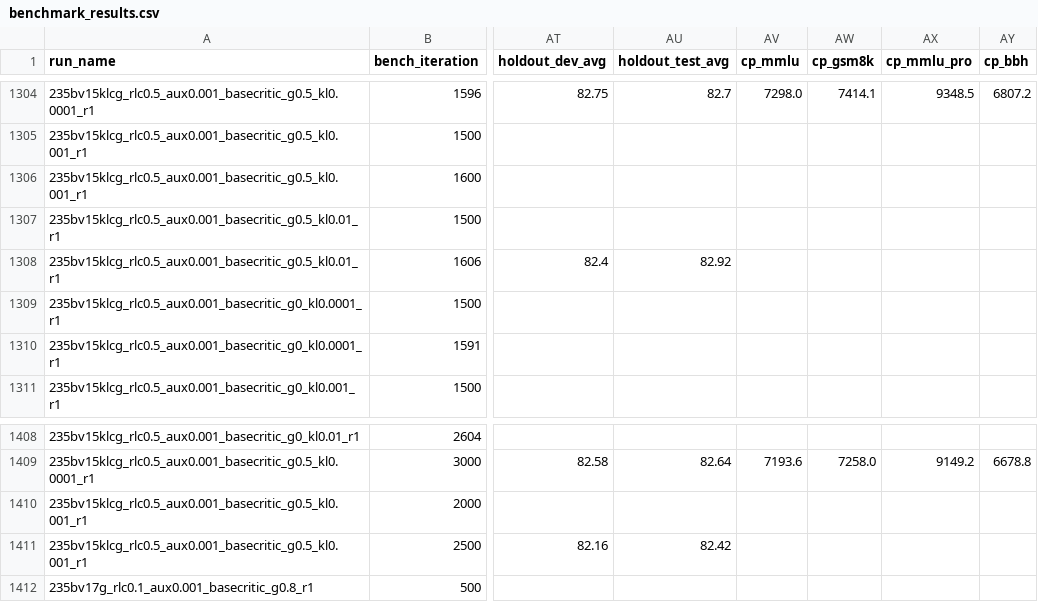
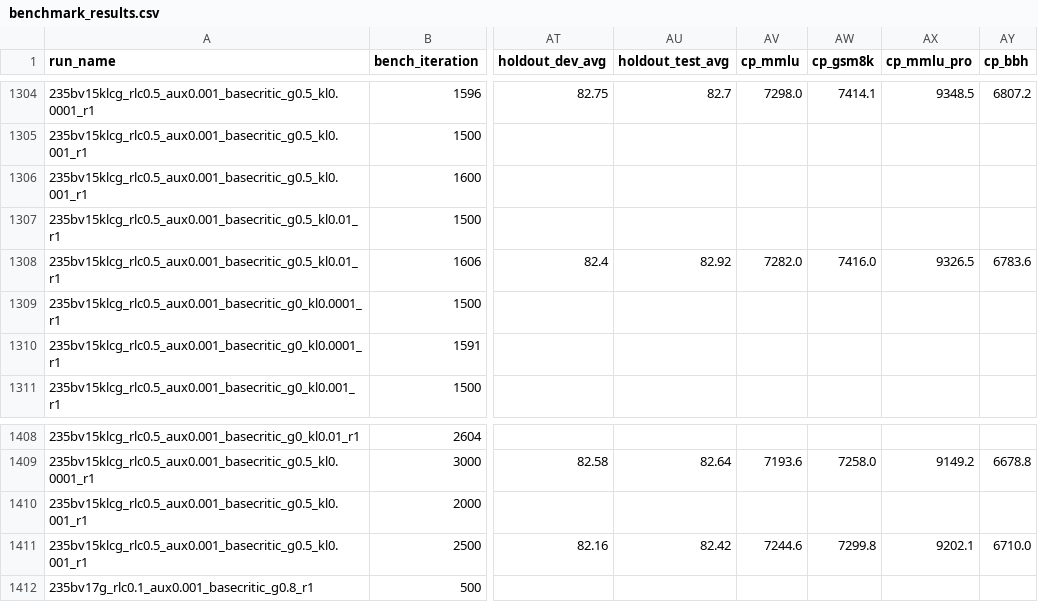
Before and after one commit to jondebug/Pai-Megatron-Patch, a CSV file: examples/qwen3/benchmarks/benchmark_results.csv, drawn as a sheet; only a part is shown, gaps mark what is left out; the diff names each change by its address in the sheet, - before the commit and + after, or states it on an @@ line.

Commit message:
auto: splits+cp ingest 2026-07-13T14:43:48Z

```diff
--- a/examples/qwen3/benchmarks/benchmark_results.csv
+++ b/examples/qwen3/benchmarks/benchmark_results.csv
-AV1308 (cp_mmlu): (empty)
+AV1308 (cp_mmlu): 7282.0
-AW1308 (cp_gsm8k): (empty)
+AW1308 (cp_gsm8k): 7416.0
-AX1308 (cp_mmlu_pro): (empty)
+AX1308 (cp_mmlu_pro): 9326.5
-AY1308 (cp_bbh): (empty)
+AY1308 (cp_bbh): 6783.6
-AV1411 (cp_mmlu): (empty)
+AV1411 (cp_mmlu): 7244.6
-AW1411 (cp_gsm8k): (empty)
+AW1411 (cp_gsm8k): 7299.8
-AX1411 (cp_mmlu_pro): (empty)
+AX1411 (cp_mmlu_pro): 9202.1
-AY1411 (cp_bbh): (empty)
+AY1411 (cp_bbh): 6710.0
```
